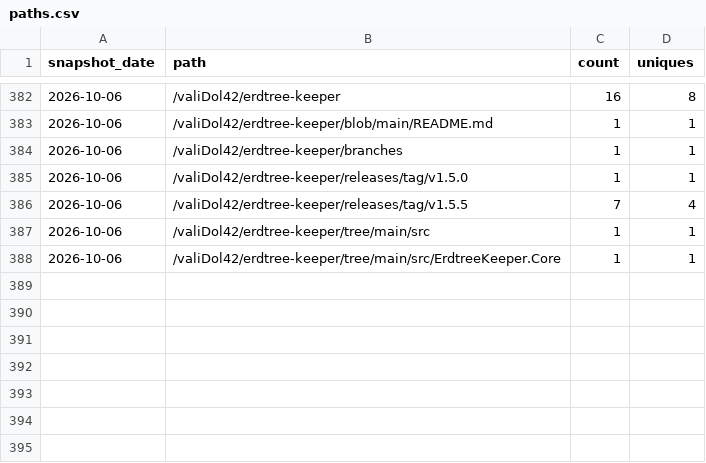
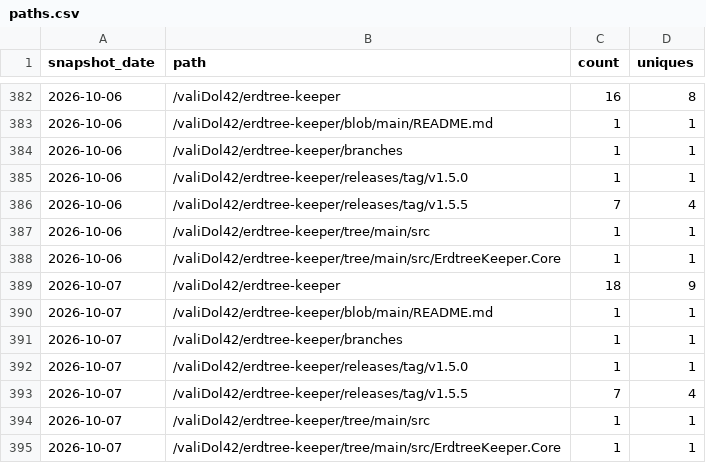
Before and after one commit to valiDol42/erdtree-keeper, a CSV file: stats/paths.csv, drawn as a sheet; only a part is shown, gaps mark what is left out; the diff names each change by its address in the sheet, - before the commit and + after, or states it on an @@ line.

```diff
--- a/stats/paths.csv
+++ b/stats/paths.csv
+row 389: 2026-10-07 | /valiDol42/erdtree-keeper | 18 | 9
+row 390: 2026-10-07 | /valiDol42/erdtree-keeper/blob/main/README.md | 1 | 1
+row 391: 2026-10-07 | /valiDol42/erdtree-keeper/branches | 1 | 1
+row 392: 2026-10-07 | /valiDol42/erdtree-keeper/releases/tag/v1.5.0 | 1 | 1
+row 393: 2026-10-07 | /valiDol42/erdtree-keeper/releases/tag/v1.5.5 | 7 | 4
+row 394: 2026-10-07 | /valiDol42/erdtree-keeper/tree/main/src | 1 | 1
+row 395: 2026-10-07 | /valiDol42/erdtree-keeper/tree/main/src/ErdtreeKeeper.Core | 1 | 1
```
Also changed, not shown: stats/downloads.csv, stats/referrers.csv, 2 other files.
